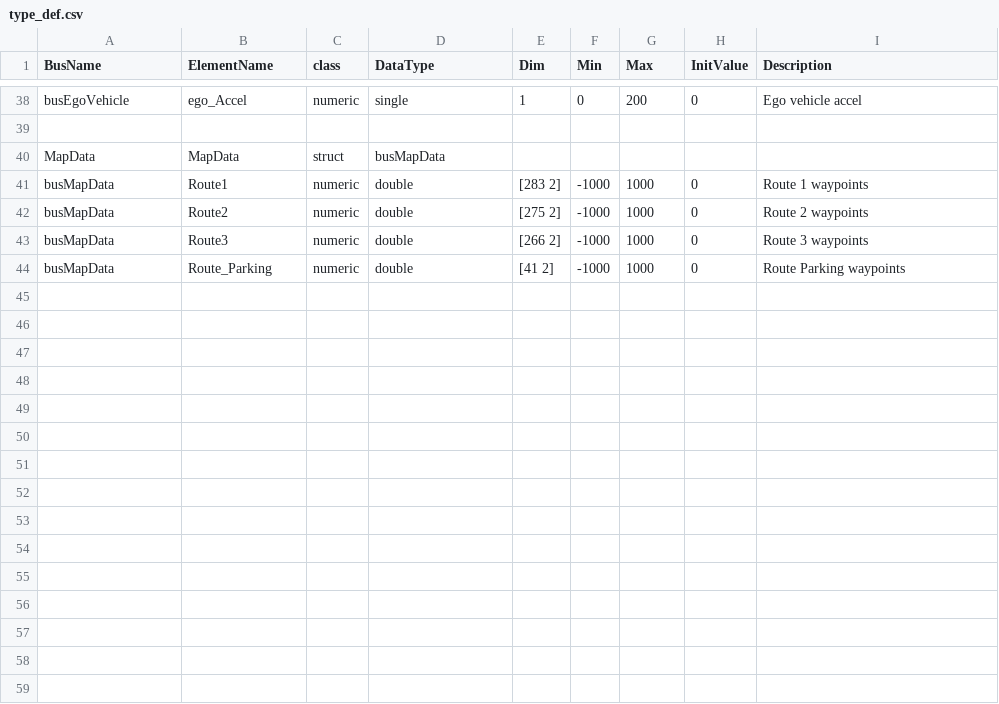
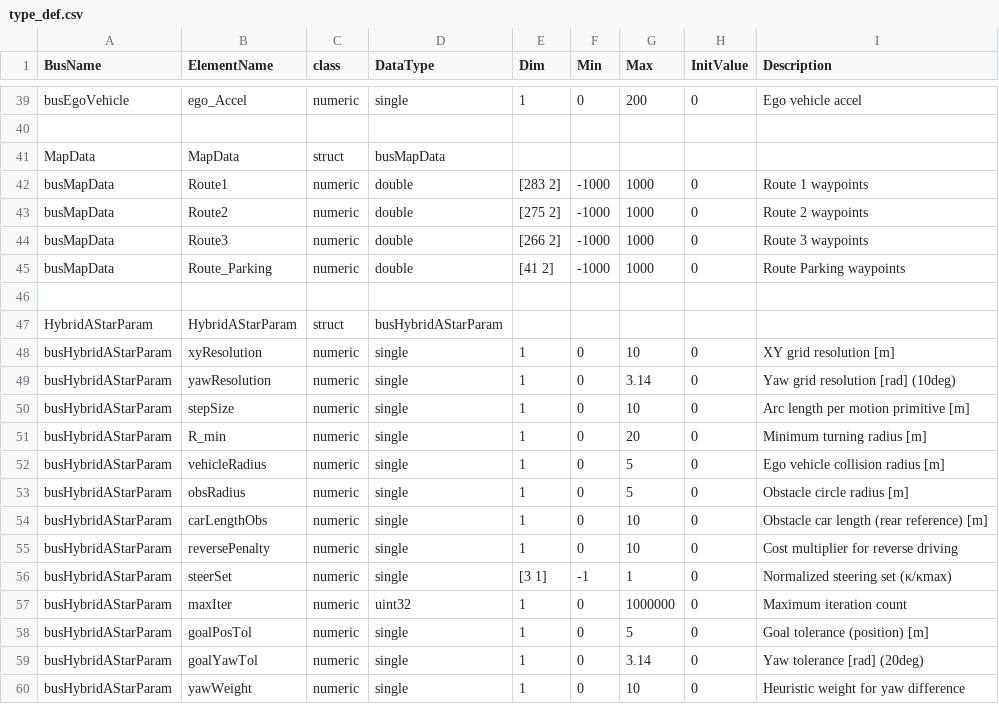
Before and after one commit to IVS4Project/IVSProject_1118, a CSV file: Data/type_def.csv, drawn as a sheet; only a part is shown, gaps mark what is left out; the diff covers the shown part only; the diff names each change by its address in the sheet, - before the commit and + after, or states it on an @@ line.

```diff
--- a/Data/type_def.csv
+++ b/Data/type_def.csv
+row 46: (empty)
+row 47: HybridAStarParam | HybridAStarParam | struct | busHybridAStarParam
+row 48: busHybridAStarParam | xyResolution | numeric | single | 1 | 0 | 10 | 0 | XY grid resolution [m]
+row 49: busHybridAStarParam | yawResolution | numeric | single | 1 | 0 | 3.14 | 0 | Yaw grid resolution [rad] (10deg)
+row 50: busHybridAStarParam | stepSize | numeric | single | 1 | 0 | 10 | 0 | Arc length per motion primitive [m]
+row 51: busHybridAStarParam | R_min | numeric | single | 1 | 0 | 20 | 0 | Minimum turning radius [m]
+row 52: busHybridAStarParam | vehicleRadius | numeric | single | 1 | 0 | 5 | 0 | Ego vehicle collision radius [m]
+row 53: busHybridAStarParam | obsRadius | numeric | single | 1 | 0 | 5 | 0 | Obstacle circle radius [m]
+row 54: busHybridAStarParam | carLengthObs | numeric | single | 1 | 0 | 10 | 0 | Obstacle car length (rear reference) [m]
+row 55: busHybridAStarParam | reversePenalty | numeric | single | 1 | 0 | 10 | 0 | Cost multiplier for reverse driving
+row 56: busHybridAStarParam | steerSet | numeric | single | [3 1] | -1 | 1 | 0 | Normalized steering set (κ/κmax)
+row 57: busHybridAStarParam | maxIter | numeric | uint32 | 1 | 0 | 1000000 | 0 | Maximum iteration count
+row 58: busHybridAStarParam | goalPosTol | numeric | single | 1 | 0 | 5 | 0 | Goal tolerance (position) [m]
+row 59: busHybridAStarParam | goalYawTol | numeric | single | 1 | 0 | 3.14 | 0 | Yaw tolerance [rad] (20deg)
+row 60: busHybridAStarParam | yawWeight | numeric | single | 1 | 0 | 10 | 0 | Heuristic weight for yaw difference
```
Also changed, not shown: 2 added rows, 1 removed row and 21 edited cells elsewhere in this file, 16 other files.
